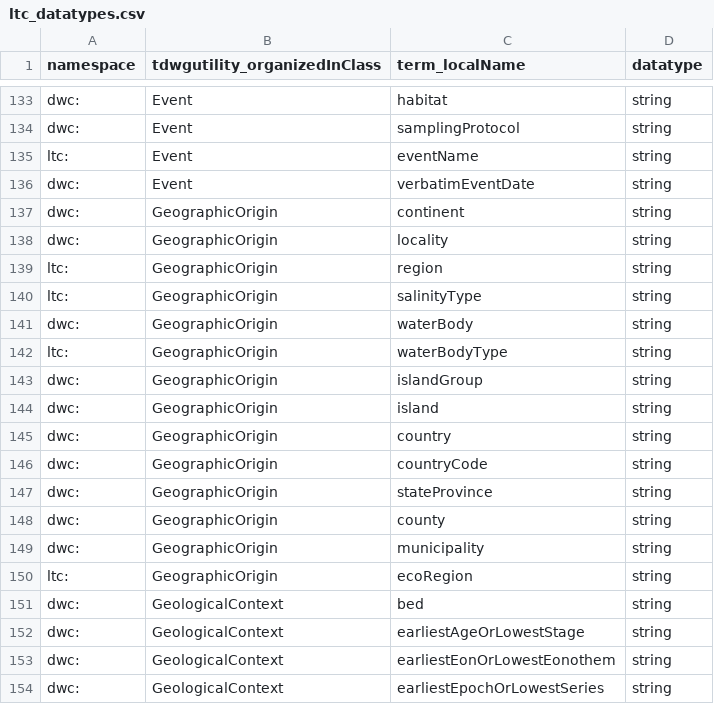
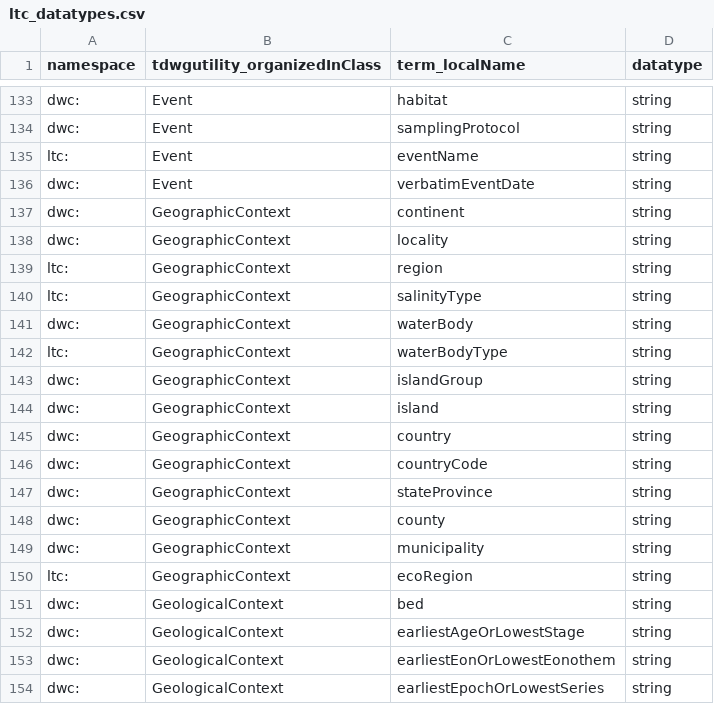
Before and after one commit to tdwg/cd, a CSV file: standard/terms/ltc_datatypes.csv, drawn as a sheet; only a part is shown, gaps mark what is left out.

Commit message:
Update ltc_datatypes.csv
Updated remaining references to GeographicOrigin to GeographicContext

```diff
--- a/standard/terms/ltc_datatypes.csv
+++ b/standard/terms/ltc_datatypes.csv
@@ -136,16 +136,16 @@ ltc:,Event,eventName,string
 dwc:,Event,verbatimEventDate,string
-dwc:,GeographicOrigin,continent,string
-dwc:,GeographicOrigin,locality,string
-ltc:,GeographicOrigin,region,string
-ltc:,GeographicOrigin,salinityType,string
-dwc:,GeographicOrigin,waterBody,string
-ltc:,GeographicOrigin,waterBodyType,string
-dwc:,GeographicOrigin,islandGroup,string
-dwc:,GeographicOrigin,island,string
-dwc:,GeographicOrigin,country,string
-dwc:,GeographicOrigin,countryCode,string
-dwc:,GeographicOrigin,stateProvince,string
-dwc:,GeographicOrigin,county,string
-dwc:,GeographicOrigin,municipality,string
-ltc:,GeographicOrigin,ecoRegion,string
+dwc:,GeographicContext,continent,string
+dwc:,GeographicContext,locality,string
+ltc:,GeographicContext,region,string
+ltc:,GeographicContext,salinityType,string
+dwc:,GeographicContext,waterBody,string
+ltc:,GeographicContext,waterBodyType,string
+dwc:,GeographicContext,islandGroup,string
+dwc:,GeographicContext,island,string
+dwc:,GeographicContext,country,string
+dwc:,GeographicContext,countryCode,string
+dwc:,GeographicContext,stateProvince,string
+dwc:,GeographicContext,county,string
+dwc:,GeographicContext,municipality,string
+ltc:,GeographicContext,ecoRegion,string
 dwc:,GeologicalContext,bed,string
```
